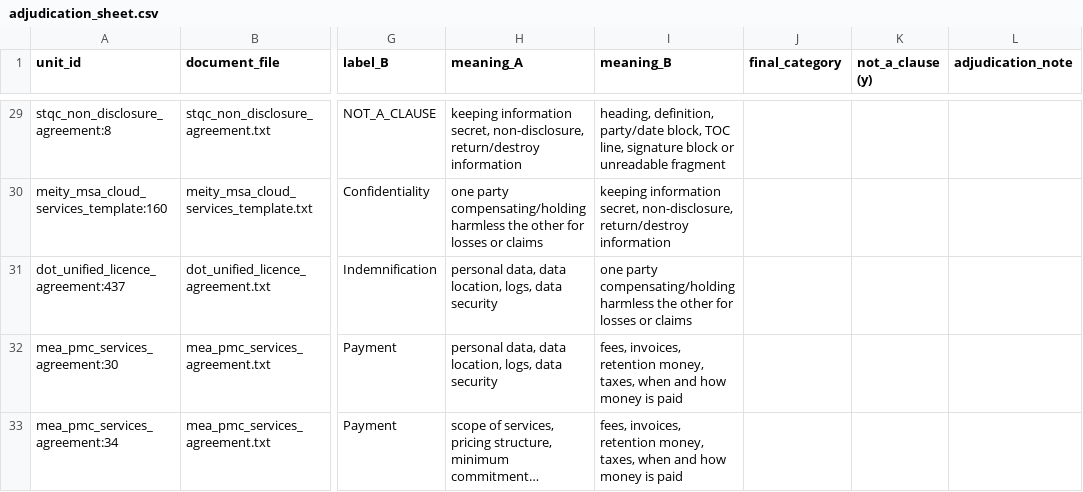
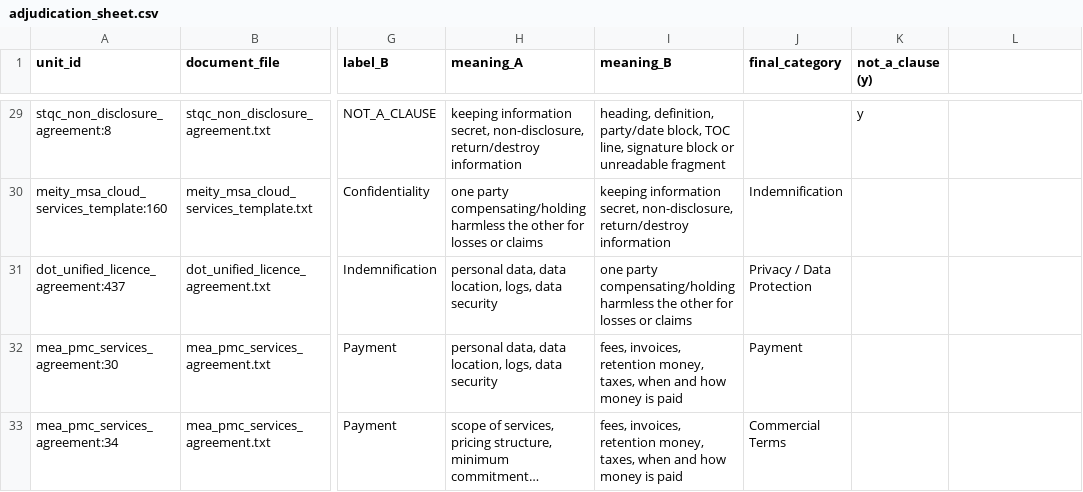
Before and after one commit to riyasuryawanshi746/ClauseXplain, a CSV file: indian_set/labelling/adjudication_sheet.csv, drawn as a sheet; only a part is shown, gaps mark what is left out; long unchanged cells end in …; the diff covers the shown part only; the diff names each change by its address in the sheet, - before the commit and + after, or states it on an @@ line.

```diff
--- a/indian_set/labelling/adjudication_sheet.csv
+++ b/indian_set/labelling/adjudication_sheet.csv
-L1: adjudication_note
+L1: (empty)
-K29 (not_a_clause (y)): (empty)
+K29 (not_a_clause (y)): y
-J30 (final_category): (empty)
+J30 (final_category): Indemnification
-J31 (final_category): (empty)
+J31 (final_category): Privacy / Data Protection
-J32 (final_category): (empty)
+J32 (final_category): Payment
-J33 (final_category): (empty)
+J33 (final_category): Commercial Terms
```
Also changed, not shown: 27 edited cells elsewhere in this file, 13 other files.
